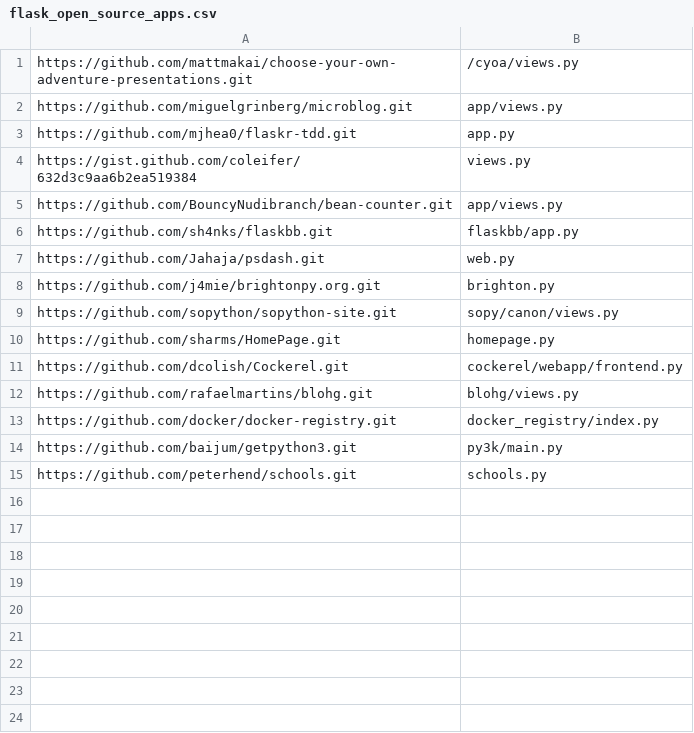
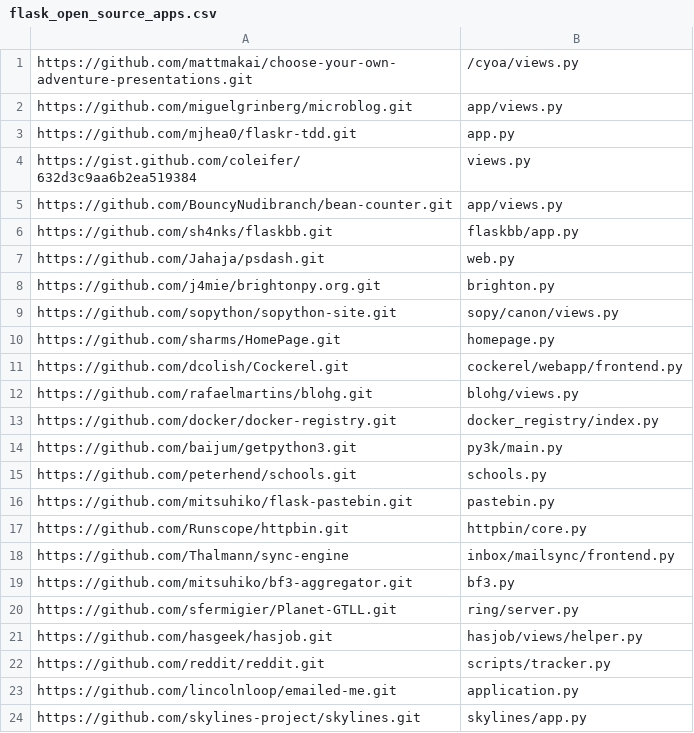
Before and after one commit to python-security/pyt, a CSV file: flask_open_source_apps.csv, drawn as a sheet.

```diff
--- a/flask_open_source_apps.csv
+++ b/flask_open_source_apps.csv
@@ -15 +15,10 @@ https://github.com/baijum/getpython3.git, py3k/main.py
 https://github.com/peterhend/schools.git, schools.py
+https://github.com/mitsuhiko/flask-pastebin.git, pastebin.py
+https://github.com/Runscope/httpbin.git, httpbin/core.py
+https://github.com/Thalmann/sync-engine, inbox/mailsync/frontend.py
+https://github.com/mitsuhiko/bf3-aggregator.git, bf3.py
+https://github.com/sfermigier/Planet-GTLL.git, ring/server.py
+https://github.com/hasgeek/hasjob.git, hasjob/views/helper.py
+https://github.com/reddit/reddit.git, scripts/tracker.py
+https://github.com/lincolnloop/emailed-me.git, application.py
+https://github.com/skylines-project/skylines.git, skylines/app.py
```
Also changed, not shown: 1 other file.
